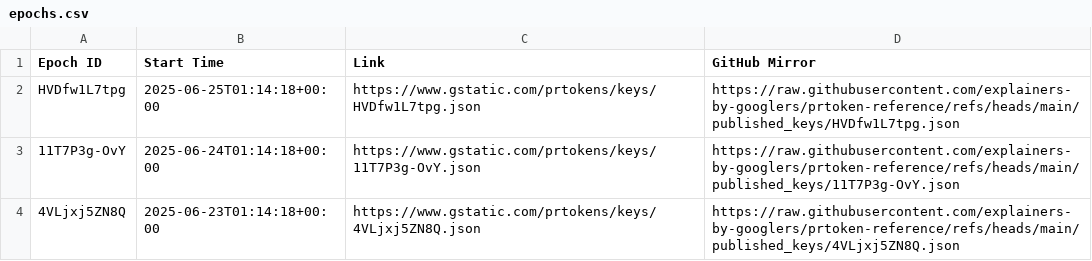
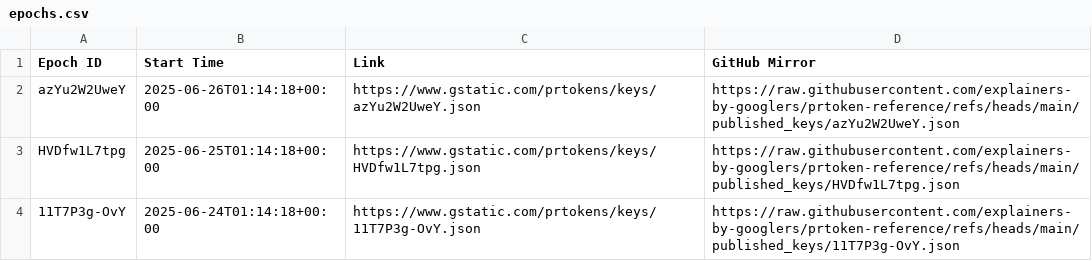
Before and after one commit to explainers-by-googlers/prtoken-reference, a CSV file: published_keys/epochs.csv, drawn as a sheet; only a part is shown; the shorter side is filled out with more unchanged rows.

Commit message:
Publish revealed keys for epoch azYu2W2UweY
PiperOrigin-RevId: 776938148
Change-Id: I6f9e00b97f890ba9e00c1d964a134e483c45c90a

```diff
--- a/published_keys/epochs.csv
+++ b/published_keys/epochs.csv
@@ -1,2 +1,3 @@
 Epoch ID,Start Time,Link,GitHub Mirror
+azYu2W2UweY,2025-06-26T01:14:18+00:00,https://www.gstatic.com/prtokens/keys/azYu2W2UweY.json, https://raw.githubusercontent.com/explainers-by-googlers/prtoken-reference/refs/heads/main/published_keys/azYu2W2UweY.json
 HVDfw1L7tpg,2025-06-25T01:14:18+00:00,https://www.gstatic.com/prtokens/keys/HVDfw1L7tpg.json, https://raw.githubusercontent.com/explainers-by-googlers/prtoken-reference/refs/heads/main/published_keys/HVDfw1L7tpg.json
```
Also changed, not shown: 1 other file.
